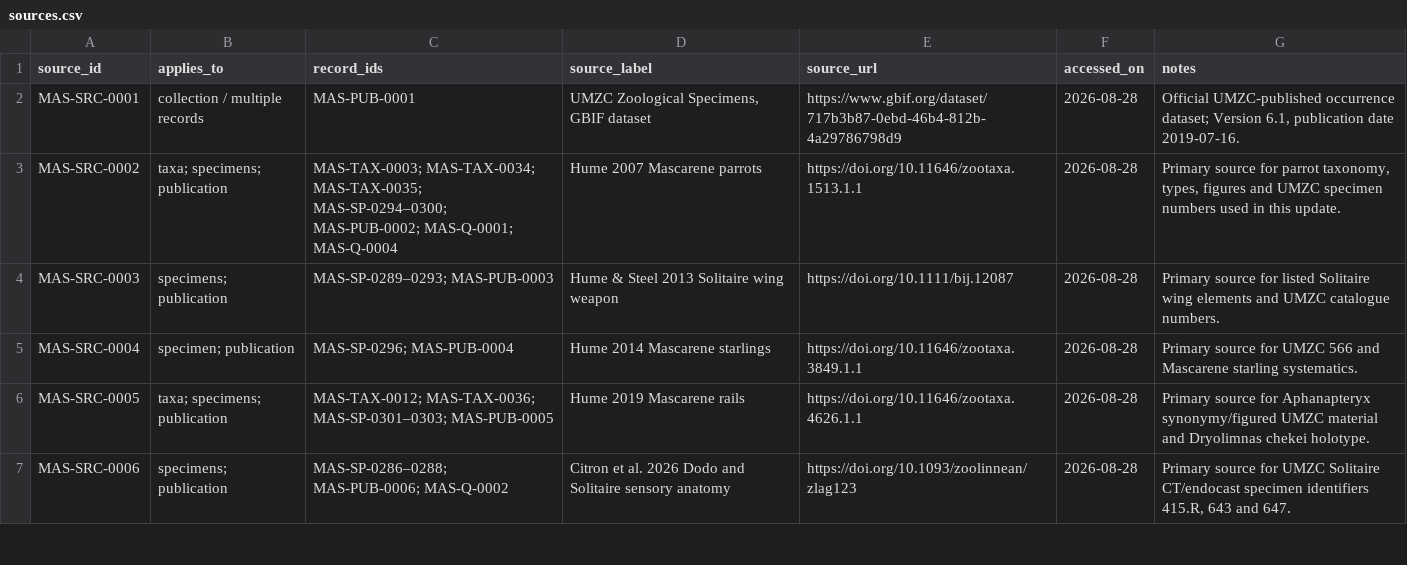
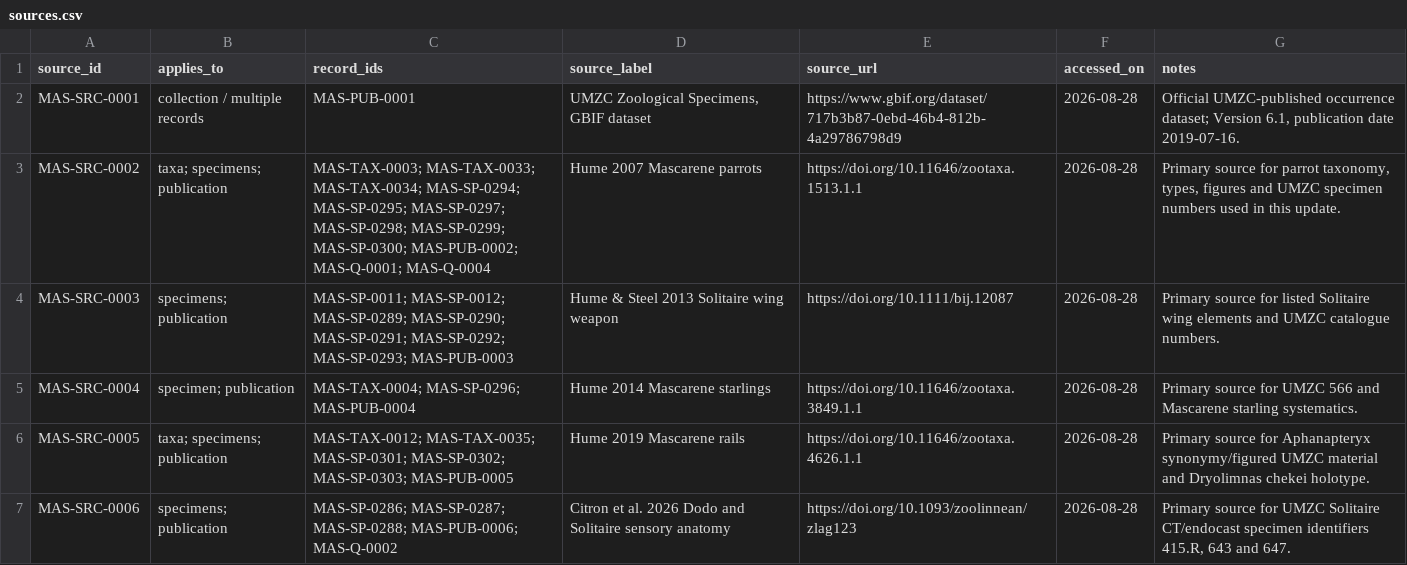
Before and after one commit to MascarenePaleo/mascarene-paleo-database, a CSV file: mascarene-paleo-database/sources/sources.csv, drawn as a sheet; only a part is shown; the diff covers the shown part only.

Commit message:
Add files via upload

```diff
--- a/mascarene-paleo-database/sources/sources.csv
+++ b/mascarene-paleo-database/sources/sources.csv
@@ -2,6 +2,6 @@
 MAS-SRC-0001,collection / multiple records,MAS-PUB-0001,"UMZC Zoological Specimens, GBIF dataset",https://www.gbif.org/dataset/717b3b87-0ebd-46b4-812b-4a29786798d9,2026-08-28,"Official UMZC-published occurrence dataset; Version 6.1, publication date 2019-07-16."
-MAS-SRC-0002,taxa; specimens; publication,MAS-TAX-0003; MAS-TAX-0034; MAS-TAX-0035; MAS-SP-0294–0300; MAS-PUB-0002; MAS-Q-0001; MAS-Q-0004,Hume 2007 Mascarene parrots,https://doi.org/10.11646/zootaxa.1513.1.1,2026-08-28,"Primary source for parrot taxonomy, types, figures and UMZC specimen numbers used in this update."
-MAS-SRC-0003,specimens; publication,MAS-SP-0289–0293; MAS-PUB-0003,Hume & Steel 2013 Solitaire wing weapon,https://doi.org/10.1111/bij.12087,2026-08-28,Primary source for listed Solitaire wing elements and UMZC catalogue numbers.
-MAS-SRC-0004,specimen; publication,MAS-SP-0296; MAS-PUB-0004,Hume 2014 Mascarene starlings,https://doi.org/10.11646/zootaxa.3849.1.1,2026-08-28,Primary source for UMZC 566 and Mascarene starling systematics.
-MAS-SRC-0005,taxa; specimens; publication,MAS-TAX-0012; MAS-TAX-0036; MAS-SP-0301–0303; MAS-PUB-0005,Hume 2019 Mascarene rails,https://doi.org/10.11646/zootaxa.4626.1.1,2026-08-28,Primary source for Aphanapteryx synonymy/figured UMZC material and Dryolimnas chekei holotype.
-MAS-SRC-0006,specimens; publication,MAS-SP-0286–0288; MAS-PUB-0006; MAS-Q-0002,Citron et al. 2026 Dodo and Solitaire sensory anatomy,https://doi.org/10.1093/zoolinnean/zlag123,2026-08-28,"Primary source for UMZC Solitaire CT/endocast specimen identifiers 415.R, 643 and 647."
+MAS-SRC-0002,taxa; specimens; publication,MAS-TAX-0003; MAS-TAX-0033; MAS-TAX-0034; MAS-SP-0294; MAS-SP-0295; MAS-SP-0297; MAS-SP-0298; MAS-SP-0299; MAS-SP-0300; MAS-PUB-0002; MAS-Q-0001; MAS-Q-0004,Hume 2007 Mascarene parrots,https://doi.org/10.11646/zootaxa.1513.1.1,2026-08-28,"Primary source for parrot taxonomy, types, figures and UMZC specimen numbers used in this update."
+MAS-SRC-0003,specimens; publication,MAS-SP-0011; MAS-SP-0012; MAS-SP-0289; MAS-SP-0290; MAS-SP-0291; MAS-SP-0292; MAS-SP-0293; MAS-PUB-0003,Hume & Steel 2013 Solitaire wing weapon,https://doi.org/10.1111/bij.12087,2026-08-28,Primary source for listed Solitaire wing elements and UMZC catalogue numbers.
+MAS-SRC-0004,specimen; publication,MAS-TAX-0004; MAS-SP-0296; MAS-PUB-0004,Hume 2014 Mascarene starlings,https://doi.org/10.11646/zootaxa.3849.1.1,2026-08-28,Primary source for UMZC 566 and Mascarene starling systematics.
+MAS-SRC-0005,taxa; specimens; publication,MAS-TAX-0012; MAS-TAX-0035; MAS-SP-0301; MAS-SP-0302; MAS-SP-0303; MAS-PUB-0005,Hume 2019 Mascarene rails,https://doi.org/10.11646/zootaxa.4626.1.1,2026-08-28,Primary source for Aphanapteryx synonymy/figured UMZC material and Dryolimnas chekei holotype.
+MAS-SRC-0006,specimens; publication,MAS-SP-0286; MAS-SP-0287; MAS-SP-0288; MAS-PUB-0006; MAS-Q-0002,Citron et al. 2026 Dodo and Solitaire sensory anatomy,https://doi.org/10.1093/zoolinnean/zlag123,2026-08-28,"Primary source for UMZC Solitaire CT/endocast specimen identifiers 415.R, 643 and 647."
```
Also changed, not shown: 2 added rows and 4 edited cells elsewhere in this file.
